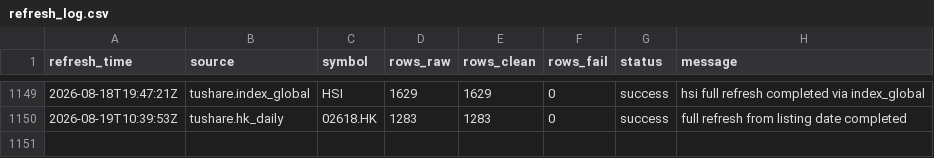
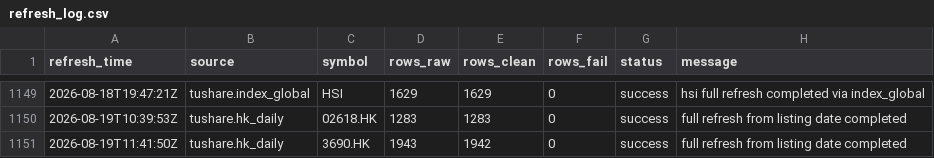
Before and after one commit to njedu2023-prog/JD-data, a CSV file: refresh_log/refresh_log.csv, drawn as a sheet; only a part is shown, gaps mark what is left out.

```diff
--- a/refresh_log/refresh_log.csv
+++ b/refresh_log/refresh_log.csv
@@ -1150 +1150,2 @@ refresh_time,source,symbol,rows_raw,rows_clean,rows_fail,status,message
 2026-08-19T10:39:53Z,tushare.hk_daily,02618.HK,1283,1283,0,success,full refresh from listing date completed
+2026-08-19T11:41:50Z,tushare.hk_daily,3690.HK,1943,1942,0,success,full refresh from listing date completed
```
Also changed, not shown: data_clean/3690.HK/daily_clean.csv.
